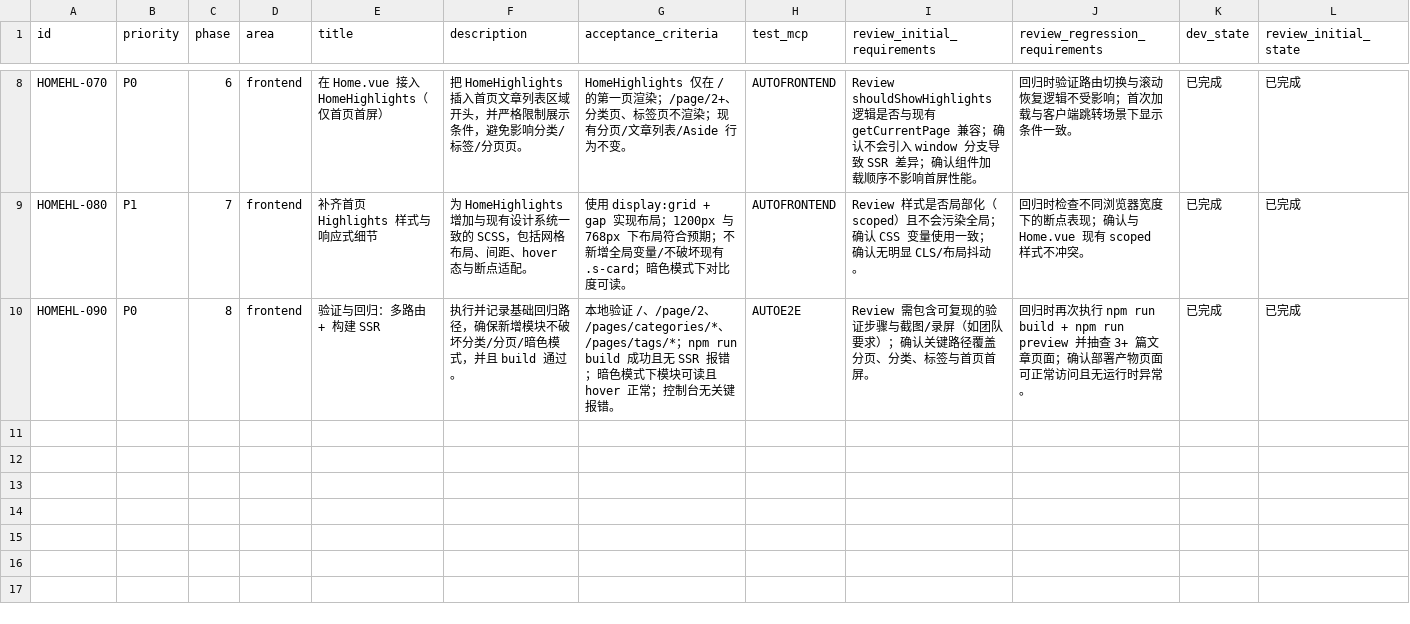
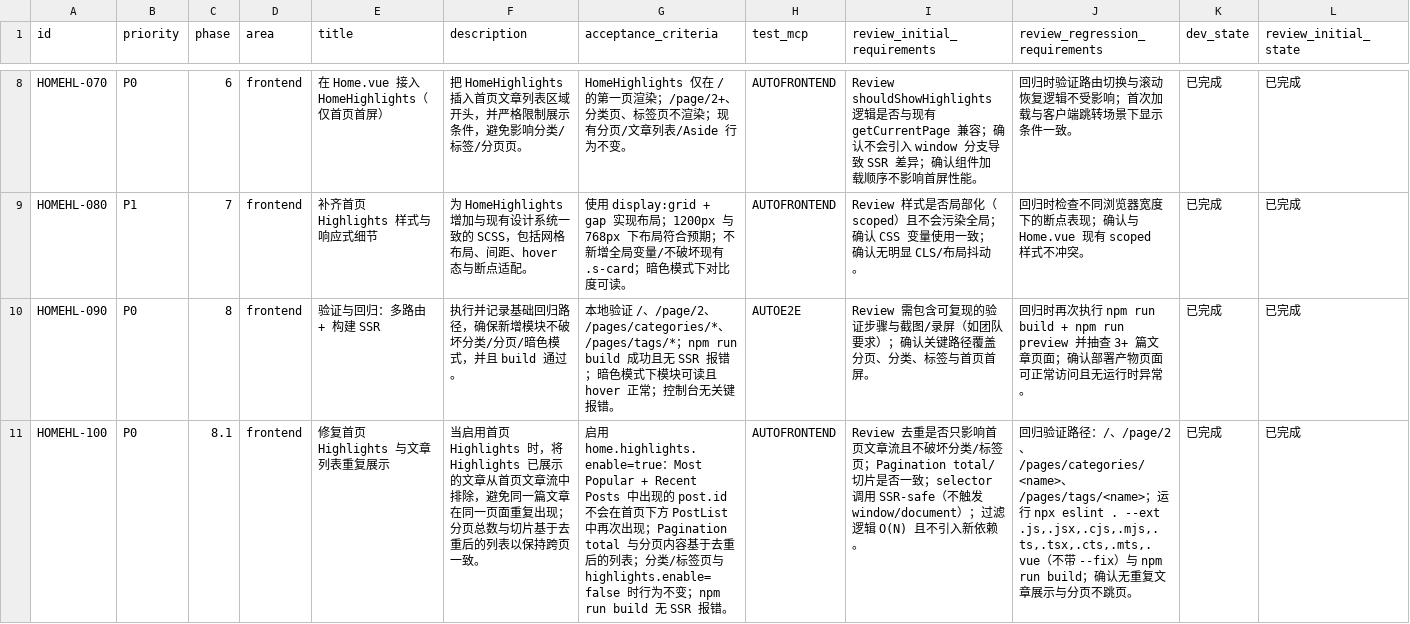
Before and after one commit to re0phimes/phimes-blog, a CSV file: issues/2025-12-31_10-05-42-home-most-popular-recent.csv, drawn as a sheet; only a part is shown, gaps mark what is left out; rows hold the shown columns only; the diff names each change by its address in the sheet, - before the commit and + after, or states it on an @@ line.

Commit message:
[HOMEHL-100] 修复首页 Highlights 与文章列表重复展示

```diff
--- a/issues/2025-12-31_10-05-42-home-most-popular-recent.csv
+++ b/issues/2025-12-31_10-05-42-home-most-popular-recent.csv
+row 11: HOMEHL-100 | P0 | 8.1 | frontend | 修复首页 Highlights 与文章列表重复展示 | 当启用首页 Highlights 时，将 Highlights 已展示的文章从首页文章流中排除，避免同一篇文章在同一页面重复出现；分页总数与切片基于去重后的列表以保持跨页一致。 | 启用 home.highlights.enable=true：Most Popular + Recent Posts 中出现的 post.id 不会在首页下方 PostList 中再次出现；Pagination total 与分页内容基于去重后的列表；分类/标签页与 highlights.enable=false 时行为不变；npm run build 无 SSR 报错。 | AUTOFRONTEND | Review 去重是否只影响首页文章流且不破坏分类/标签页；Pagination total/切片是否一致；selector 调用 SSR-safe（不触发 window/document）；过滤逻辑 O(N) 且不引入新依赖。 | 回归验证路径：/、/page/2、/pages/categories/<name>、/pages/tags/<name>；运行 npx eslint . --ext .js,.jsx,.cjs,.mjs,.ts,.tsx,.cts,.mts,.vue（不带 --fix）与 npm run build；确认无重复文章展示与分页不跳页。 | 已完成 | 已完成
```
Also changed, not shown: 1 other file.
